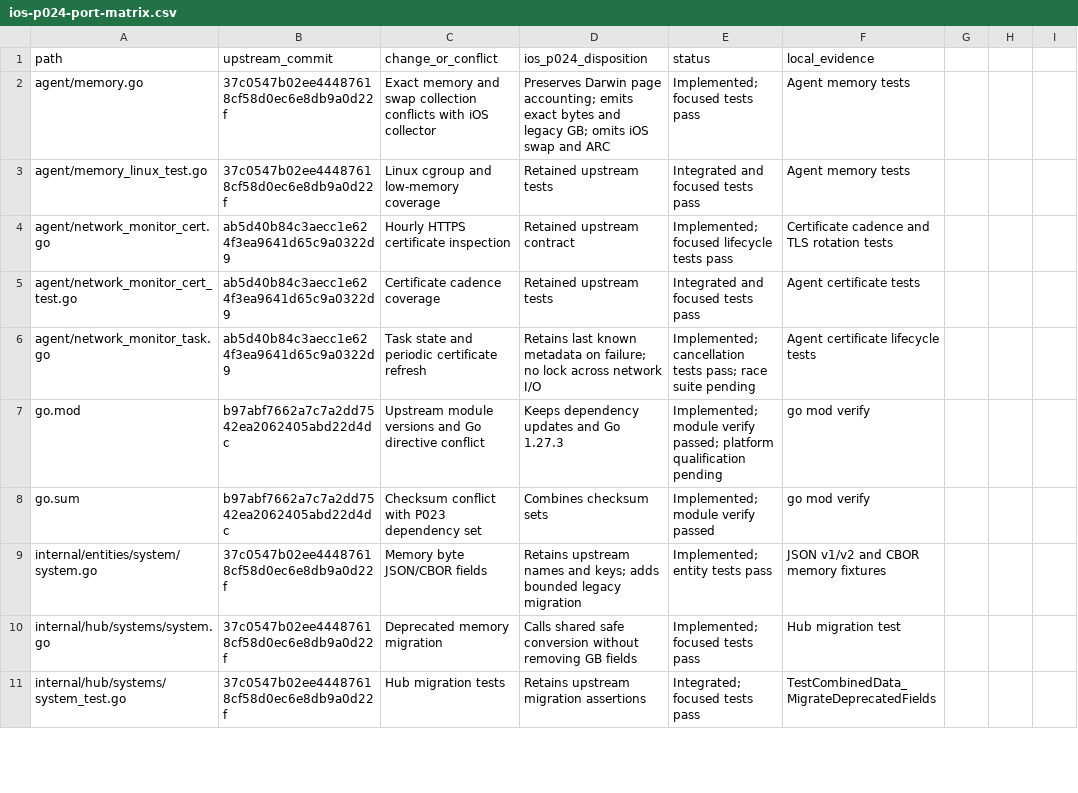
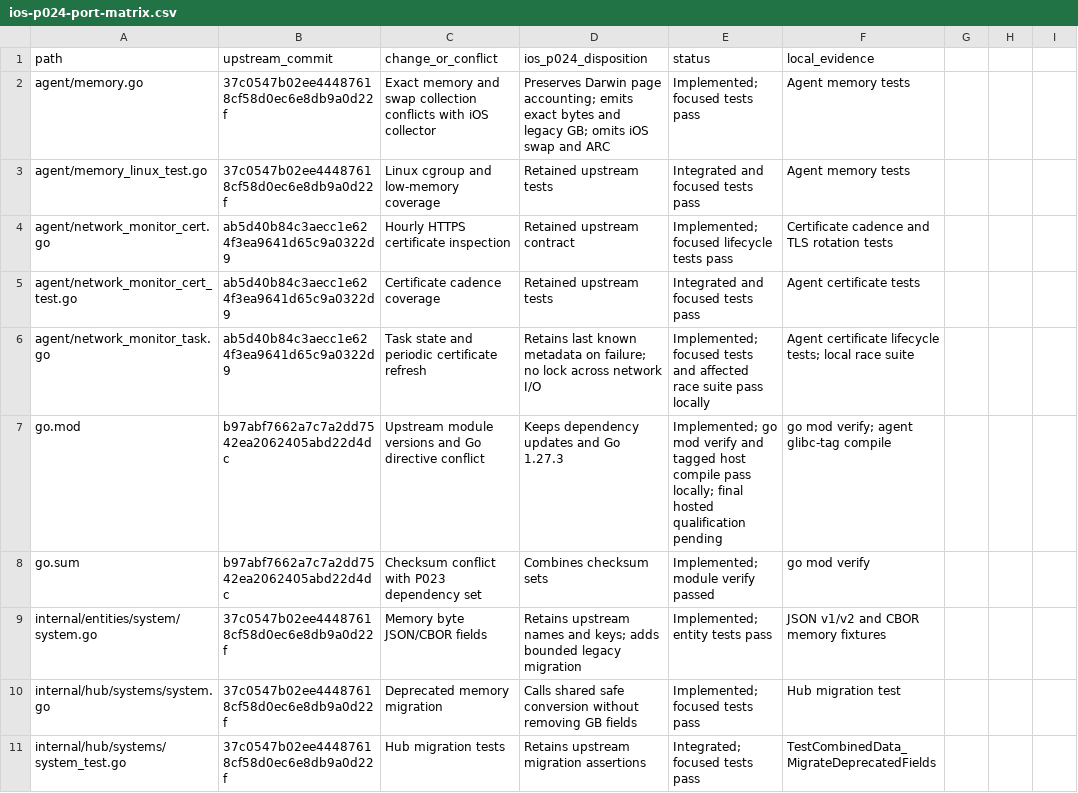
Before and after one commit to nghianguyen150612/Beszel-iOS, a CSV file: docs/ios-p024-port-matrix.csv, drawn as a sheet; only a part is shown; the diff covers the shown part only.

Commit message:
docs(p024): record Gate I evidence

```diff
--- a/docs/ios-p024-port-matrix.csv
+++ b/docs/ios-p024-port-matrix.csv
@@ -5,4 +5,4 @@ agent/network_monitor_cert.go,ab5d40b84c3aecc1e624f3ea9641d65c9a0322d9,"Hourly H
 agent/network_monitor_cert_test.go,ab5d40b84c3aecc1e624f3ea9641d65c9a0322d9,"Certificate cadence coverage",Retained upstream tests,Integrated and focused tests pass,Agent certificate tests
-agent/network_monitor_task.go,ab5d40b84c3aecc1e624f3ea9641d65c9a0322d9,"Task state and periodic certificate refresh",Retains last known metadata on failure; no lock across network I/O,Implemented; cancellation tests pass; race suite pending,Agent certificate lifecycle tests
-go.mod,b97abf7662a7c7a2dd7542ea2062405abd22d4dc,"Upstream module versions and Go directive conflict",Keeps dependency updates and Go 1.27.3,Implemented; module verify passed; platform qualification pending,go mod verify
+agent/network_monitor_task.go,ab5d40b84c3aecc1e624f3ea9641d65c9a0322d9,"Task state and periodic certificate refresh",Retains last known metadata on failure; no lock across network I/O,Implemented; focused tests and affected race suite pass locally,Agent certificate lifecycle tests; local race suite
+go.mod,b97abf7662a7c7a2dd7542ea2062405abd22d4dc,"Upstream module versions and Go directive conflict",Keeps dependency updates and Go 1.27.3,Implemented; go mod verify and tagged host compile pass locally; final hosted qualification pending,go mod verify; agent glibc-tag compile
 go.sum,b97abf7662a7c7a2dd7542ea2062405abd22d4dc,"Checksum conflict with P023 dependency set",Combines checksum sets,Implemented; module verify passed,go mod verify
```
Also changed, not shown: 2 added rows and 28 edited cells elsewhere in this file, docs/ios-p024-protocol-matrix.csv, 5 other files.
